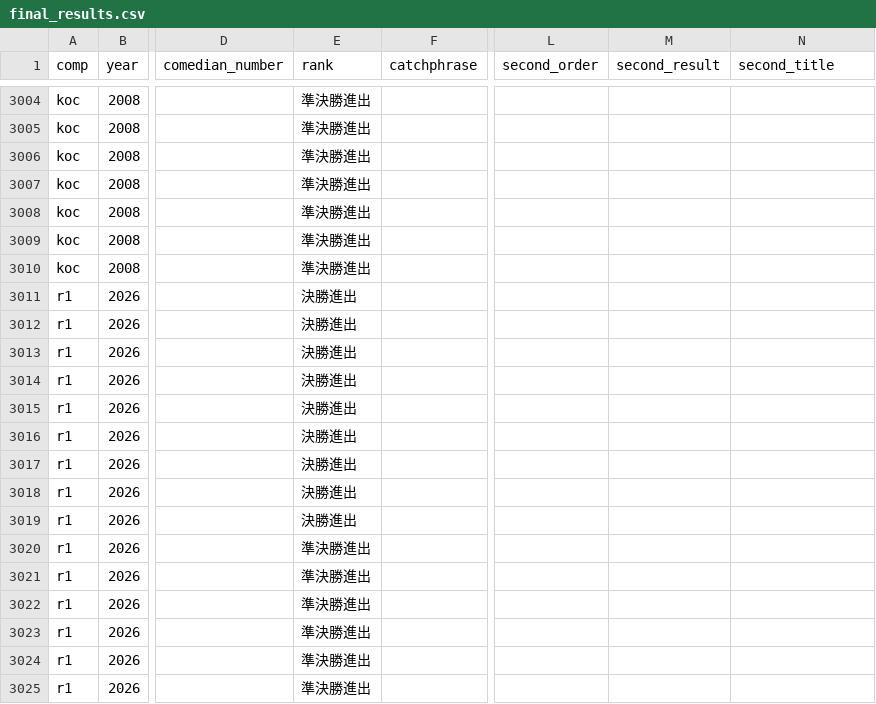
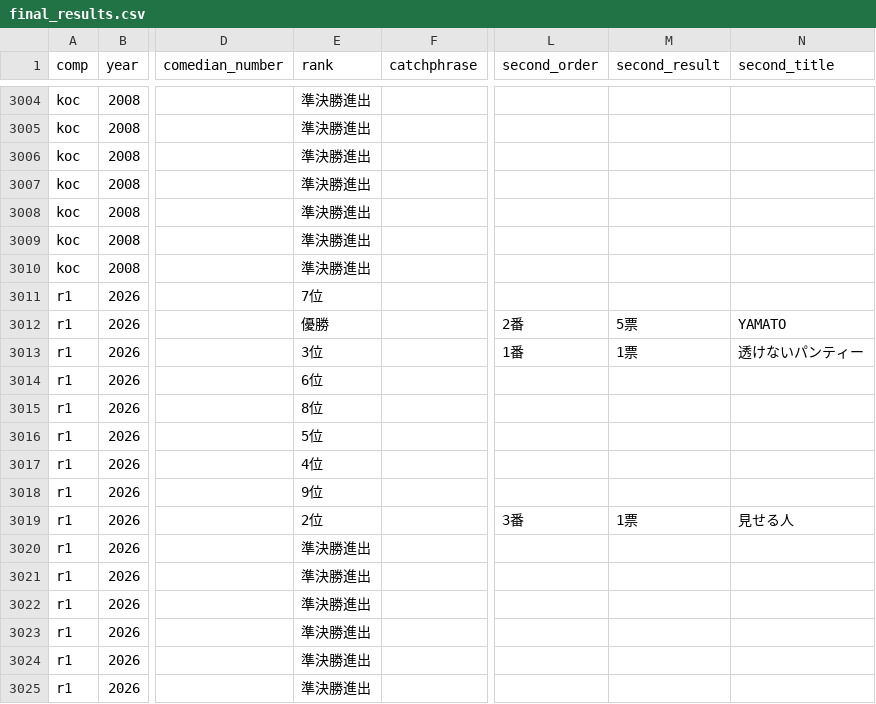
Before and after one commit to gmmtea/owarai-data, a CSV file: seed_csv/final_results.csv, drawn as a sheet; only a part is shown, gaps mark what is left out; the diff names each change by its address in the sheet, - before the commit and + after, or states it on an @@ line.

```diff
--- a/seed_csv/final_results.csv
+++ b/seed_csv/final_results.csv
-E3011 (rank): 決勝進出
+E3011 (rank): 7位
-E3012 (rank): 決勝進出
+E3012 (rank): 優勝
-L3012 (second_order): (empty)
+L3012 (second_order): 2番
-M3012 (second_result): (empty)
+M3012 (second_result): 5票
-N3012 (second_title): (empty)
+N3012 (second_title): YAMATO
-E3013 (rank): 決勝進出
+E3013 (rank): 3位
-L3013 (second_order): (empty)
+L3013 (second_order): 1番
-M3013 (second_result): (empty)
+M3013 (second_result): 1票
-N3013 (second_title): (empty)
+N3013 (second_title): 透けないパンティー
-E3014 (rank): 決勝進出
+E3014 (rank): 6位
-E3015 (rank): 決勝進出
+E3015 (rank): 8位
-E3016 (rank): 決勝進出
+E3016 (rank): 5位
-E3017 (rank): 決勝進出
+E3017 (rank): 4位
-E3018 (rank): 決勝進出
+E3018 (rank): 9位
-E3019 (rank): 決勝進出
+E3019 (rank): 2位
-L3019 (second_order): (empty)
+L3019 (second_order): 3番
-M3019 (second_result): (empty)
+M3019 (second_result): 1票
-N3019 (second_title): (empty)
+N3019 (second_title): 見せる人
```
Also changed, not shown: seed_csv/judge_scores.csv, 1 other file.
